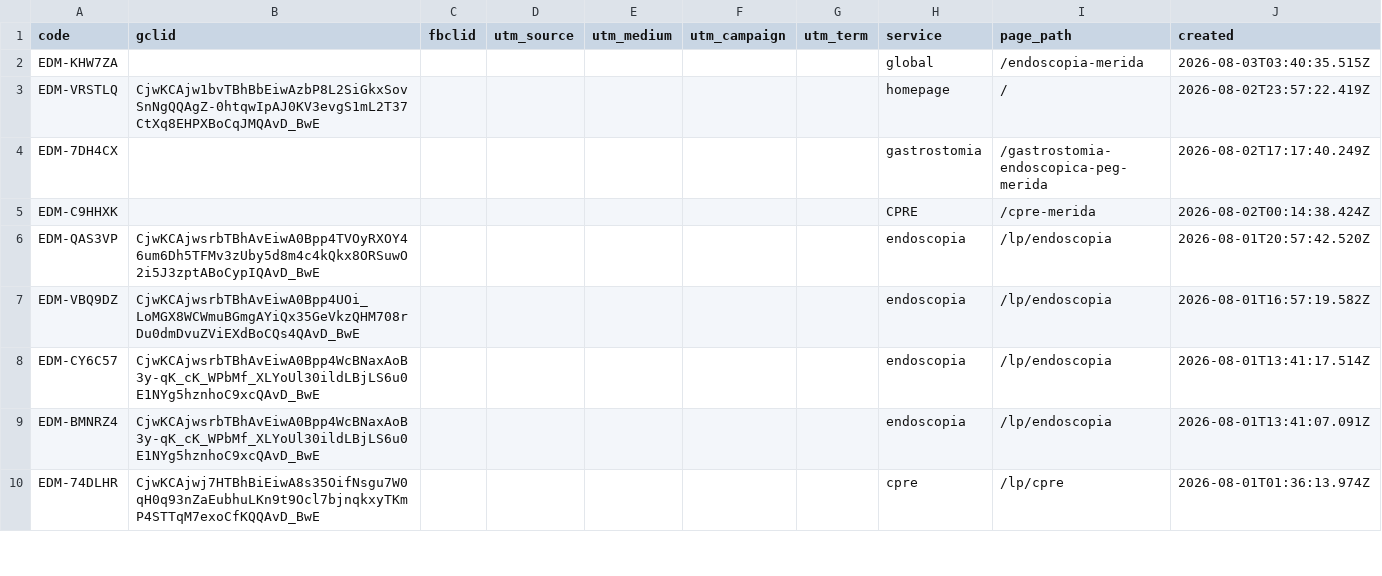
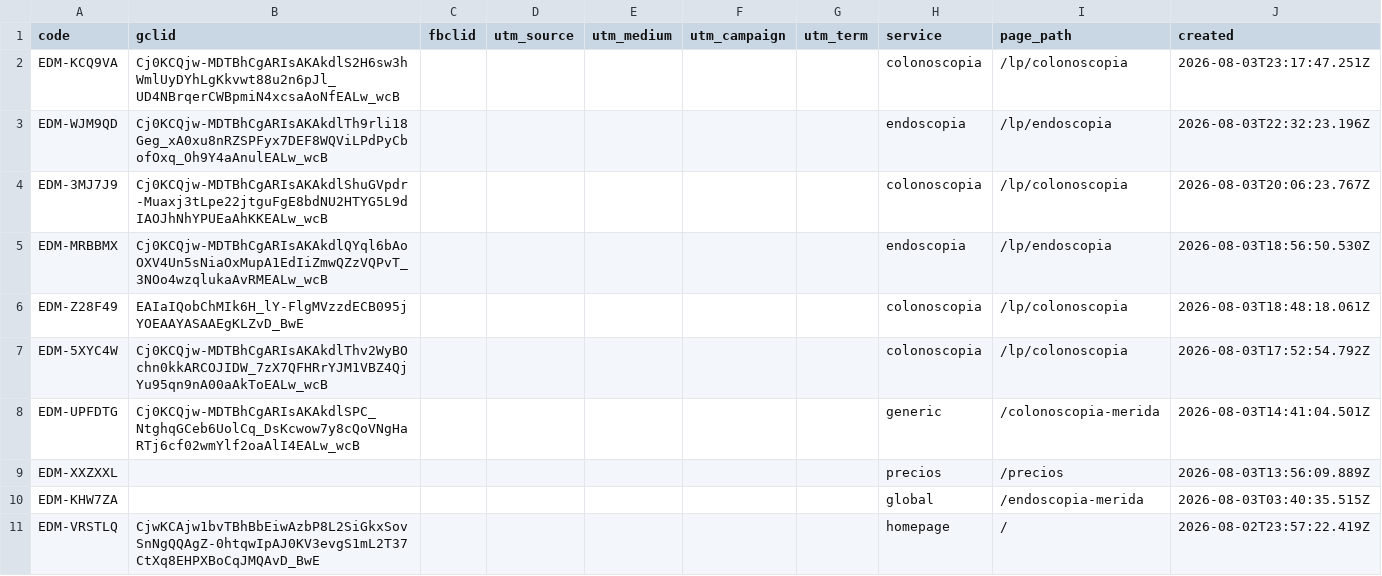
Before and after one commit to warmregards/Endoscopia-del-Mayab, a CSV file: data/ref-codes.csv, drawn as a sheet; only a part is shown; the shorter side is filled out with more unchanged rows; the diff names each change by its address in the sheet, - before the commit and + after, or states it on an @@ line.

```diff
--- a/data/ref-codes.csv
+++ b/data/ref-codes.csv
+row 2: EDM-KCQ9VA | Cj0KCQjw-MDTBhCgARIsAKAkdlS2H6sw3hWmlUyDYhLgKkvwt88u2n6pJl_UD4NBrqerCWBpmiN4xcsaAoNfEALw_wcB |  |  |  |  |  | colonoscopia | /lp/colonoscopia | 2026-08-03T23:17:47.251Z
+row 3: EDM-WJM9QD | Cj0KCQjw-MDTBhCgARIsAKAkdlTh9rli18Geg_xA0xu8nRZSPFyx7DEF8WQViLPdPyCbofOxq_Oh9Y4aAnulEALw_wcB |  |  |  |  |  | endoscopia | /lp/endoscopia | 2026-08-03T22:32:23.196Z
+row 4: EDM-3MJ7J9 | Cj0KCQjw-MDTBhCgARIsAKAkdlShuGVpdr-Muaxj3tLpe22jtguFgE8bdNU2HTYG5L9dIAOJhNhYPUEaAhKKEALw_wcB |  |  |  |  |  | colonoscopia | /lp/colonoscopia | 2026-08-03T20:06:23.767Z
+row 5: EDM-MRBBMX | Cj0KCQjw-MDTBhCgARIsAKAkdlQYql6bAoOXV4Un5sNiaOxMupA1EdIiZmwQZzVQPvT_3NOo4wzqlukaAvRMEALw_wcB |  |  |  |  |  | endoscopia | /lp/endoscopia | 2026-08-03T18:56:50.530Z
+row 6: EDM-Z28F49 | EAIaIQobChMIk6H_lY-FlgMVzzdECB095jYOEAAYASAAEgKLZvD_BwE |  |  |  |  |  | colonoscopia | /lp/colonoscopia | 2026-08-03T18:48:18.061Z
+row 7: EDM-5XYC4W | Cj0KCQjw-MDTBhCgARIsAKAkdlThv2WyBOchn0kkARCOJIDW_7zX7QFHRrYJM1VBZ4QjYu95qn9nA00aAkToEALw_wcB |  |  |  |  |  | colonoscopia | /lp/colonoscopia | 2026-08-03T17:52:54.792Z
+row 8: EDM-UPFDTG | Cj0KCQjw-MDTBhCgARIsAKAkdlSPC_NtghqGCeb6UolCq_DsKcwow7y8cQoVNgHaRTj6cf02wmYlf2oaAlI4EALw_wcB |  |  |  |  |  | generic | /colonoscopia-merida | 2026-08-03T14:41:04.501Z
+row 9: EDM-XXZXXL |  |  |  |  |  |  | precios | /precios | 2026-08-03T13:56:09.889Z
```
